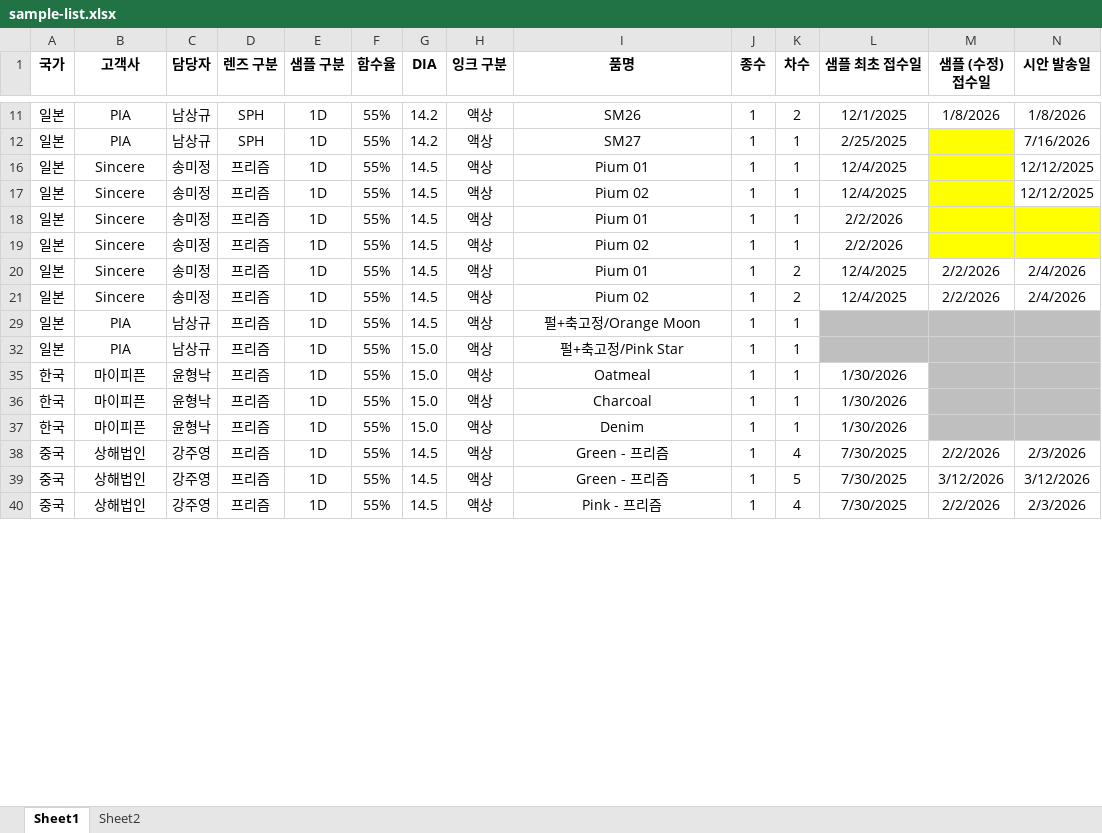
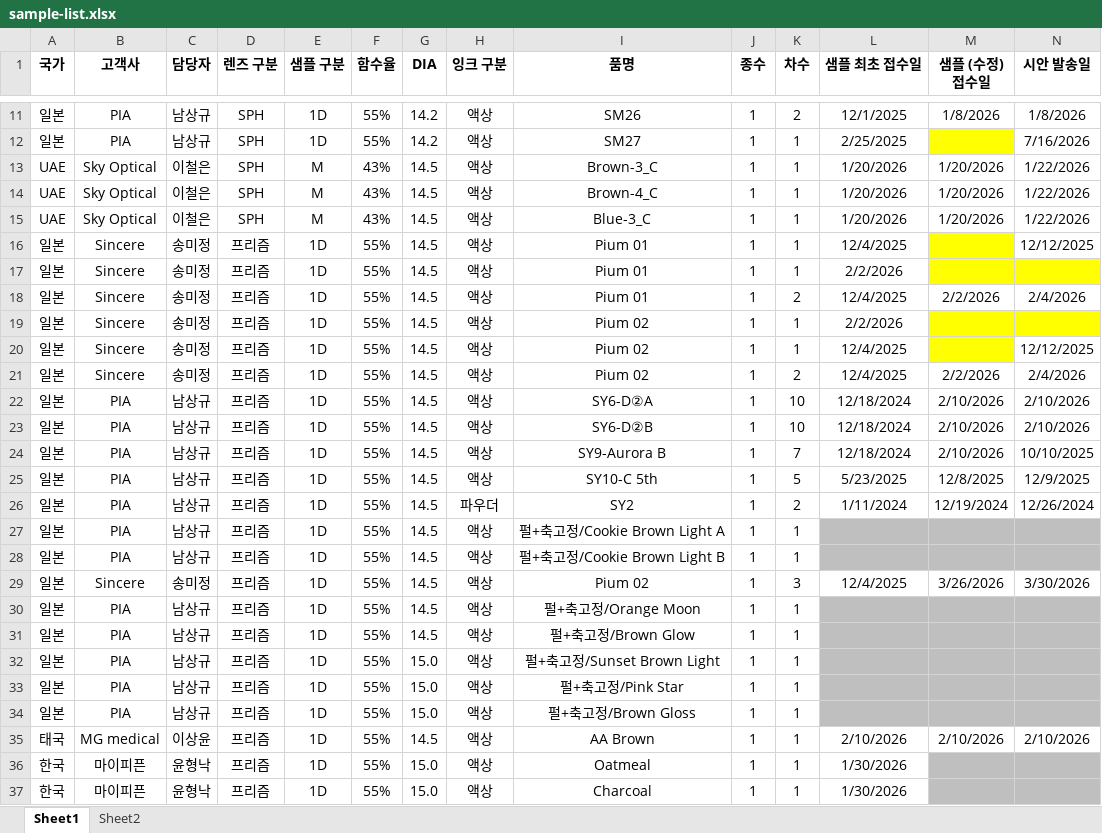
Before and after one commit to interojodesign/sample_list, an Excel workbook: sample-list.xlsx, sheet Sheet1, drawn as a sheet; only a part is shown, gaps mark what is left out; the shorter side is filled out with more unchanged rows; values as stored, in another font and other column widths than the file's, no borders; conditional formats not drawn; rows hold the shown columns only; the diff covers the shown part only; the diff names each change by its address in the sheet, - before the commit and + after, or states it on an @@ line.

```diff
--- a/sample-list.xlsx (sheet Sheet1)
+++ b/sample-list.xlsx (sheet Sheet1)
@@ row 13 unhidden: UAE | Sky Optical | 이철은 | SPH | M | 43% | 14.5 | 액상 | Brown-3_C | 1 | 1 | 1/20/2026 | 1/20/2026 | 1/22/2026 @@
@@ row 14 unhidden: UAE | Sky Optical | 이철은 | SPH | M | 43% | 14.5 | 액상 | Brown-4_C | 1 | 1 | 1/20/2026 | 1/20/2026 | 1/22/2026 @@
@@ row 15 unhidden: UAE | Sky Optical | 이철은 | SPH | M | 43% | 14.5 | 액상 | Blue-3_C | 1 | 1 | 1/20/2026 | 1/20/2026 | 1/22/2026 @@
@@ row 18 moved to row 17: 일본 @@
@@ row 20 moved to row 18: 일본 @@
+row 22: 일본 | PIA | 남상규 | 프리즘 | 1D | 55% | 14.5 | 액상 | SY6-D②A | 1 | 10 | 12/18/2024 | 2/10/2026 | 2/10/2026
+row 23: 일본 | PIA | 남상규 | 프리즘 | 1D | 55% | 14.5 | 액상 | SY6-D②B | 1 | 10 | 12/18/2024 | 2/10/2026 | 2/10/2026
@@ row 24 unhidden: 일본 | PIA | 남상규 | 프리즘 | 1D | 55% | 14.5 | 액상 | SY9-Aurora B | 1 | 7 | 12/18/2024 | 2/10/2026 | 10/10/2025 @@
@@ row 25 unhidden: 일본 | PIA | 남상규 | 프리즘 | 1D | 55% | 14.5 | 액상 | SY10-C 5th | 1 | 5 | 5/23/2025 | 12/8/2025 | 12/9/2025 @@
@@ row 26 unhidden: 일본 | PIA | 남상규 | 프리즘 | 1D | 55% | 14.5 | 파우더 | SY2 | 1 | 2 | 1/11/2024 | 12/19/2024 | 12/26/2024 @@
@@ row 27 unhidden: 일본 | PIA | 남상규 | 프리즘 | 1D | 55% | 14.5 | 액상 | 펄+축고정/Cookie Brown Light A | 1 | 1 @@
@@ row 28 unhidden: 일본 | PIA | 남상규 | 프리즘 | 1D | 55% | 14.5 | 액상 | 펄+축고정/Cookie Brown Light B | 1 | 1 @@
+row 29: 일본 | Sincere | 송미정 | 프리즘 | 1D | 55% | 14.5 | 액상 | Pium 02 | 1 | 3 | 12/4/2025 | 3/26/2026 | 3/30/2026
@@ row 31 unhidden: 일본 | PIA | 남상규 | 프리즘 | 1D | 55% | 14.5 | 액상 | 펄+축고정/Brown Glow | 1 | 1 @@
@@ row 32 unhidden: 일본 | PIA | 남상규 | 프리즘 | 1D | 55% | 15.0 | 액상 | 펄+축고정/Sunset Brown Light | 1 | 1 @@
@@ row 34 unhidden: 일본 | PIA | 남상규 | 프리즘 | 1D | 55% | 15.0 | 액상 | 펄+축고정/Brown Gloss | 1 | 1 @@
@@ row 35 unhidden: 태국 | MG medical | 이상윤 | 프리즘 | 1D | 55% | 14.5 | 액상 | AA Brown | 1 | 1 | 2/10/2026 | 2/10/2026 | 2/10/2026 @@
```
Also changed, not shown: 4 added rows, 1 removed row, 50 hidden or unhidden rows and 57 edited cells elsewhere in this sheet, hidden cells.
